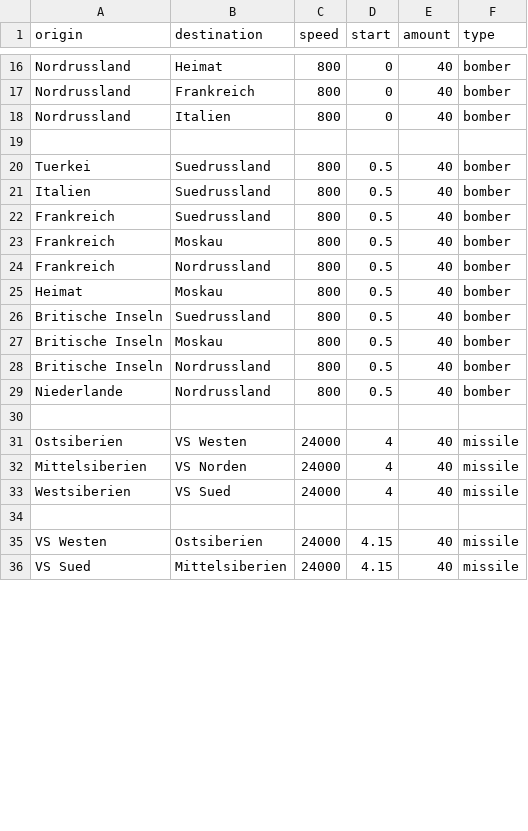
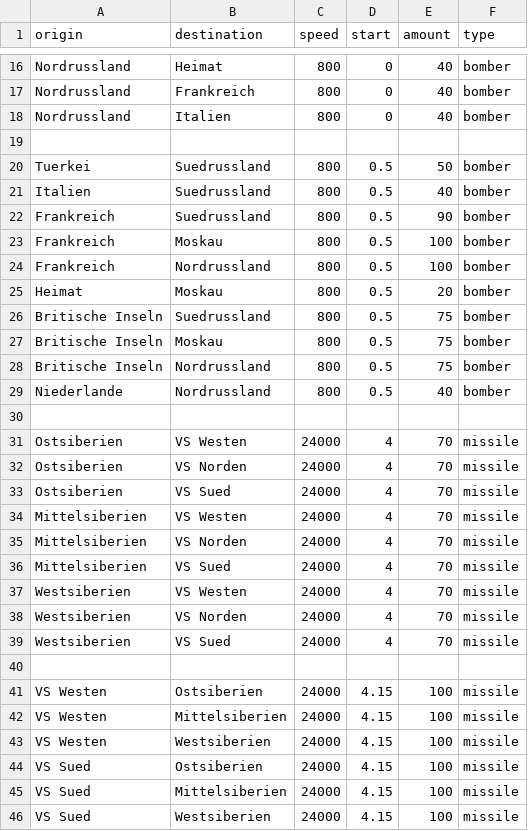
Before and after one commit to korsvanloon/expanding-earth, a CSV file: src/data/scenario.csv, drawn as a sheet; only a part is shown, gaps mark what is left out; the diff covers the shown part only.

```diff
--- a/src/data/scenario.csv
+++ b/src/data/scenario.csv
@@ -19,18 +19,28 @@ Nordrussland,Italien,800,0,40,bomber
 
-Tuerkei,Suedrussland,800,0.5,40,bomber
+Tuerkei,Suedrussland,800,0.5,50,bomber
 Italien,Suedrussland,800,0.5,40,bomber
-Frankreich,Suedrussland,800,0.5,40,bomber
-Frankreich,Moskau,800,0.5,40,bomber
-Frankreich,Nordrussland,800,0.5,40,bomber
-Heimat,Moskau,800,0.5,40,bomber
-Britische Inseln,Suedrussland, 800,0.5,40,bomber
-Britische Inseln,Moskau, 800,0.5,40,bomber
-Britische Inseln,Nordrussland, 800,0.5,40,bomber
+Frankreich,Suedrussland,800,0.5,90,bomber
+Frankreich,Moskau,800,0.5,100,bomber
+Frankreich,Nordrussland,800,0.5,100,bomber
+Heimat,Moskau,800,0.5,20,bomber
+Britische Inseln,Suedrussland, 800,0.5,75,bomber
+Britische Inseln,Moskau, 800,0.5,75,bomber
+Britische Inseln,Nordrussland, 800,0.5,75,bomber
 Niederlande,Nordrussland,800,0.5,40,bomber
 
-Ostsiberien,VS Westen,24000,4,40,missile
-Mittelsiberien,VS Norden,24000,4,40,missile
-Westsiberien,VS Sued,24000,4,40,missile
+Ostsiberien,VS Westen,24000,4,70,missile
+Ostsiberien,VS Norden,24000,4,70,missile
+Ostsiberien,VS Sued,24000,4,70,missile
+Mittelsiberien,VS Westen,24000,4,70,missile
+Mittelsiberien,VS Norden,24000,4,70,missile
+Mittelsiberien,VS Sued,24000,4,70,missile
+Westsiberien,VS Westen,24000,4,70,missile
+Westsiberien,VS Norden,24000,4,70,missile
+Westsiberien,VS Sued,24000,4,70,missile
 
-VS Westen,Ostsiberien,24000,4.15,40,missile
-VS Sued,Mittelsiberien,24000,4.15,40,missile
+VS Westen,Ostsiberien,24000,4.15,100,missile
+VS Westen,Mittelsiberien,24000,4.15,100,missile
+VS Westen,Westsiberien,24000,4.15,100,missile
+VS Sued,Ostsiberien,24000,4.15,100,missile
+VS Sued,Mittelsiberien,24000,4.15,100,missile
+VS Sued,Westsiberien,24000,4.15,100,missile
```
Also changed, not shown: 3 added rows, 1 removed row and 4 edited cells elsewhere in this file, 18 other files.
